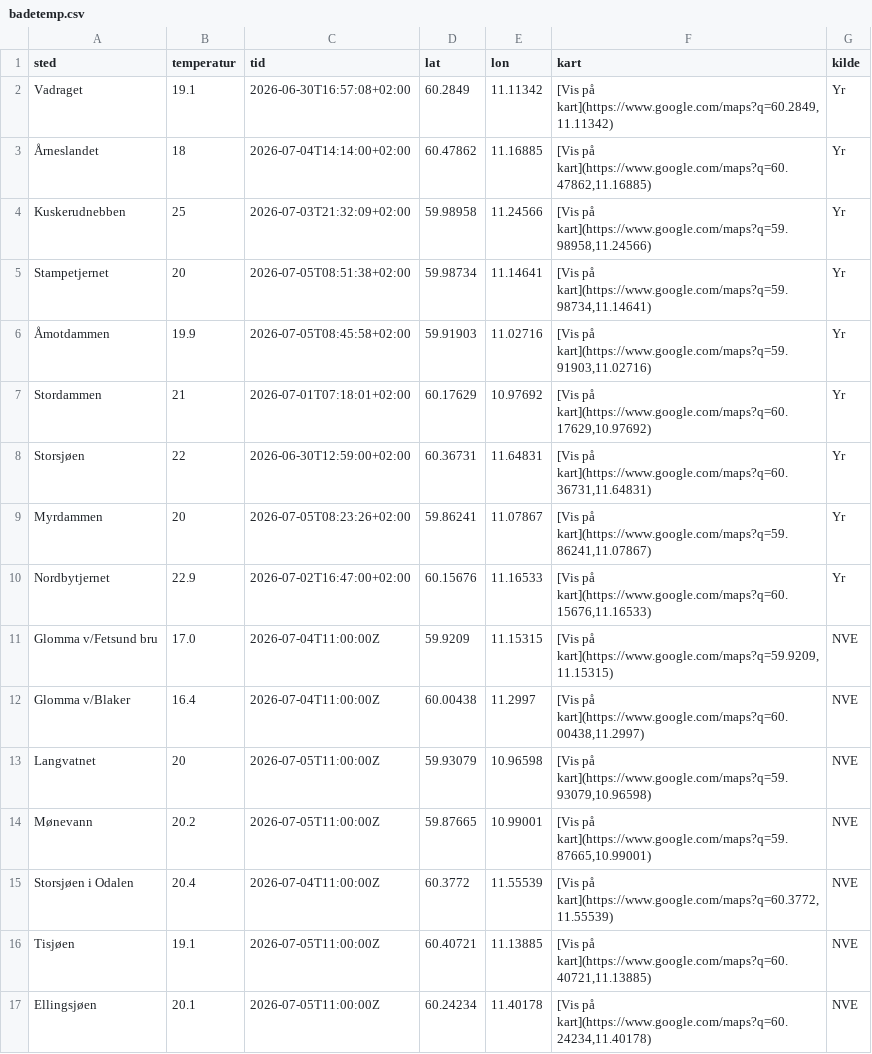
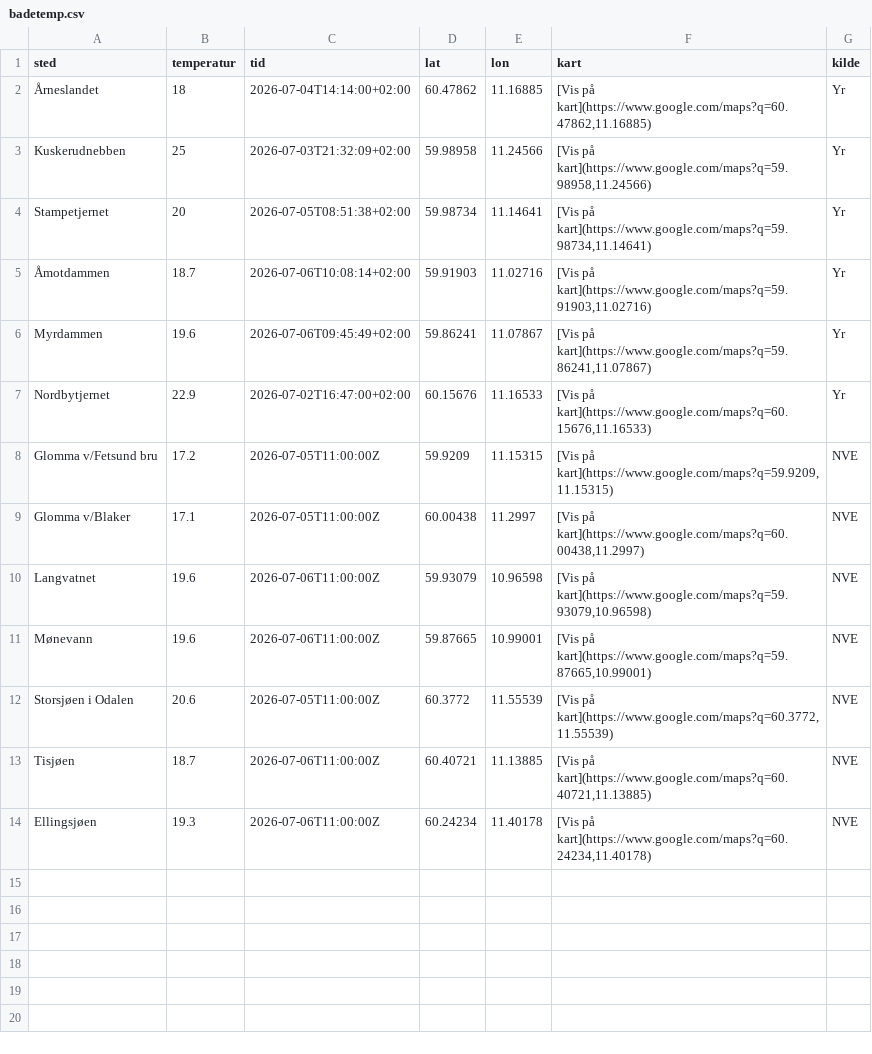
Before and after one commit to martinholterhuset/badevanntemp, a CSV file: badetemp.csv, drawn as a sheet.

```diff
--- a/badetemp.csv
+++ b/badetemp.csv
@@ -1,3 +1,2 @@
 sted,temperatur,tid,lat,lon,kart,kilde
-Vadraget,19.1,2026-06-30T16:57:08+02:00,60.2849,11.11342,"[Vis på kart](https://www.google.com/maps?q=60.2849,11.11342)",Yr
 Årneslandet ,18,2026-07-04T14:14:00+02:00,60.47862,11.16885,"[Vis på kart](https://www.google.com/maps?q=60.47862,11.16885)",Yr
@@ -5,13 +4,11 @@ Kuskerudnebben,25,2026-07-03T21:32:09+02:00,59.98958,11.24566,"[Vis på kart](ht
 Stampetjernet,20,2026-07-05T08:51:38+02:00,59.98734,11.14641,"[Vis på kart](https://www.google.com/maps?q=59.98734,11.14641)",Yr
-Åmotdammen,19.9,2026-07-05T08:45:58+02:00,59.91903,11.02716,"[Vis på kart](https://www.google.com/maps?q=59.91903,11.02716)",Yr
-Stordammen,21,2026-07-01T07:18:01+02:00,60.17629,10.97692,"[Vis på kart](https://www.google.com/maps?q=60.17629,10.97692)",Yr
-Storsjøen,22,2026-06-30T12:59:00+02:00,60.36731,11.64831,"[Vis på kart](https://www.google.com/maps?q=60.36731,11.64831)",Yr
-Myrdammen,20,2026-07-05T08:23:26+02:00,59.86241,11.07867,"[Vis på kart](https://www.google.com/maps?q=59.86241,11.07867)",Yr
+Åmotdammen,18.7,2026-07-06T10:08:14+02:00,59.91903,11.02716,"[Vis på kart](https://www.google.com/maps?q=59.91903,11.02716)",Yr
+Myrdammen,19.6,2026-07-06T09:45:49+02:00,59.86241,11.07867,"[Vis på kart](https://www.google.com/maps?q=59.86241,11.07867)",Yr
 Nordbytjernet,22.9,2026-07-02T16:47:00+02:00,60.15676,11.16533,"[Vis på kart](https://www.google.com/maps?q=60.15676,11.16533)",Yr
-Glomma v/Fetsund bru,17.0,2026-07-04T11:00:00Z,59.9209,11.15315,"[Vis på kart](https://www.google.com/maps?q=59.9209,11.15315)",NVE
-Glomma v/Blaker,16.4,2026-07-04T11:00:00Z,60.00438,11.2997,"[Vis på kart](https://www.google.com/maps?q=60.00438,11.2997)",NVE
-Langvatnet,20,2026-07-05T11:00:00Z,59.93079,10.96598,"[Vis på kart](https://www.google.com/maps?q=59.93079,10.96598)",NVE
-Mønevann,20.2,2026-07-05T11:00:00Z,59.87665,10.99001,"[Vis på kart](https://www.google.com/maps?q=59.87665,10.99001)",NVE
-Storsjøen i Odalen,20.4,2026-07-04T11:00:00Z,60.3772,11.55539,"[Vis på kart](https://www.google.com/maps?q=60.3772,11.55539)",NVE
-Tisjøen,19.1,2026-07-05T11:00:00Z,60.40721,11.13885,"[Vis på kart](https://www.google.com/maps?q=60.40721,11.13885)",NVE
-Ellingsjøen,20.1,2026-07-05T11:00:00Z,60.24234,11.40178,"[Vis på kart](https://www.google.com/maps?q=60.24234,11.40178)",NVE
+Glomma v/Fetsund bru,17.2,2026-07-05T11:00:00Z,59.9209,11.15315,"[Vis på kart](https://www.google.com/maps?q=59.9209,11.15315)",NVE
+Glomma v/Blaker,17.1,2026-07-05T11:00:00Z,60.00438,11.2997,"[Vis på kart](https://www.google.com/maps?q=60.00438,11.2997)",NVE
+Langvatnet,19.6,2026-07-06T11:00:00Z,59.93079,10.96598,"[Vis på kart](https://www.google.com/maps?q=59.93079,10.96598)",NVE
+Mønevann,19.6,2026-07-06T11:00:00Z,59.87665,10.99001,"[Vis på kart](https://www.google.com/maps?q=59.87665,10.99001)",NVE
+Storsjøen i Odalen,20.6,2026-07-05T11:00:00Z,60.3772,11.55539,"[Vis på kart](https://www.google.com/maps?q=60.3772,11.55539)",NVE
+Tisjøen,18.7,2026-07-06T11:00:00Z,60.40721,11.13885,"[Vis på kart](https://www.google.com/maps?q=60.40721,11.13885)",NVE
+Ellingsjøen,19.3,2026-07-06T11:00:00Z,60.24234,11.40178,"[Vis på kart](https://www.google.com/maps?q=60.24234,11.40178)",NVE
```
